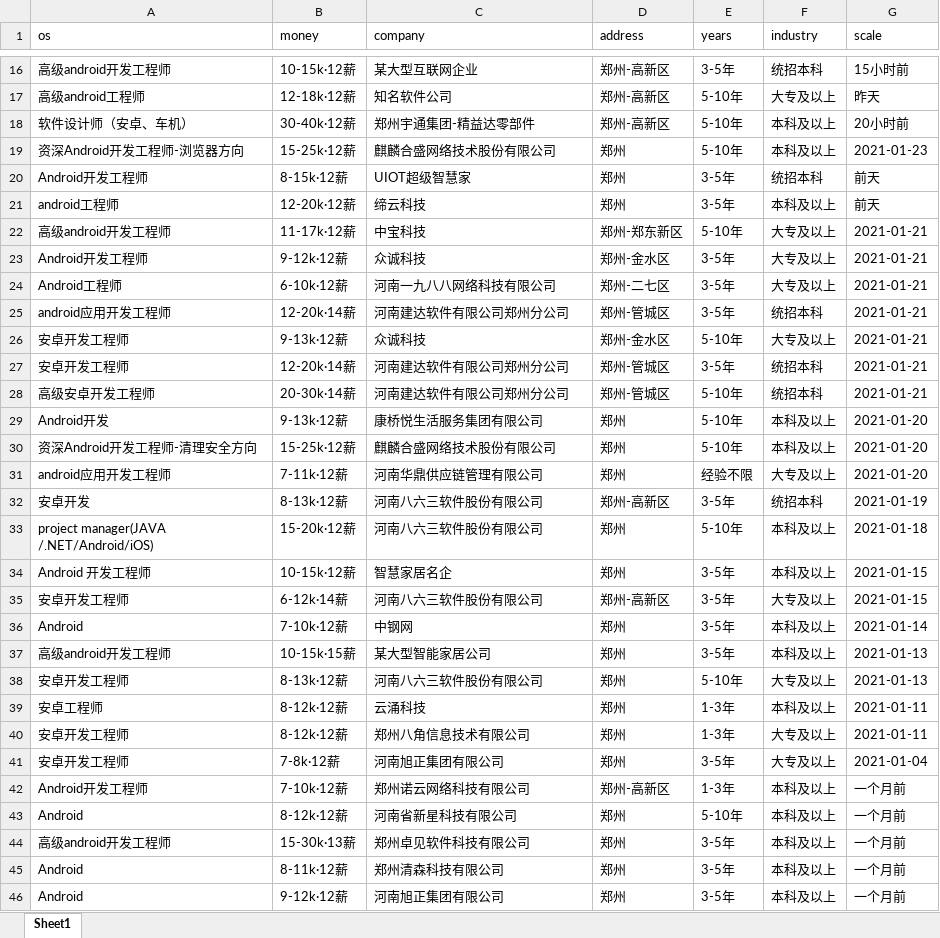
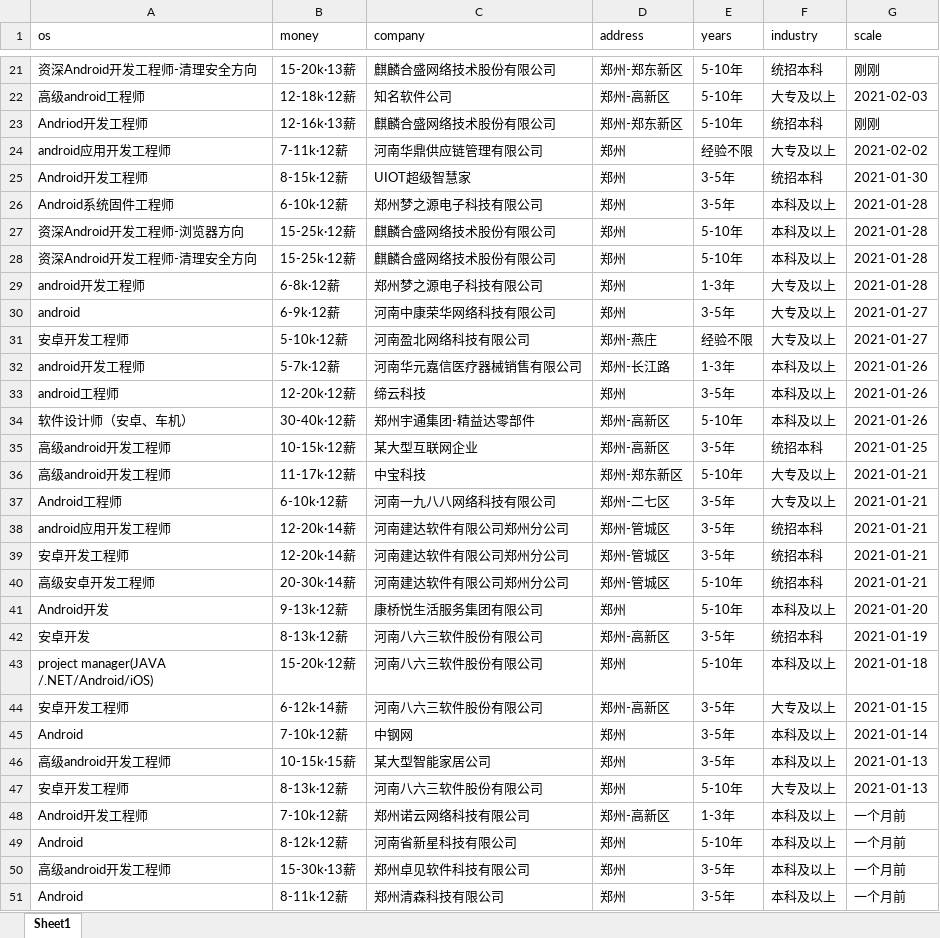
Before and after one commit to leigong2/AskQuastionApp, an Excel workbook: app/src/main/assets/【郑州招聘信息_郑州招聘_郑州招聘网】-郑州猎聘.xlsx, sheet Sheet1, drawn as a sheet; only a part is shown, gaps mark what is left out; the shorter side is filled out with more unchanged rows; values as stored, in another font and other column widths than the file's, no borders; removed rows and columns are numbered as before the commit, all else as after; the diff covers the shown part only; the diff names each change by its address in the sheet, - before the commit and + after, or states it on an @@ line.

```diff
--- a/app/src/main/assets/【郑州招聘信息_郑州招聘_郑州招聘网】-郑州猎聘.xlsx (sheet Sheet1)
+++ b/app/src/main/assets/【郑州招聘信息_郑州招聘_郑州招聘网】-郑州猎聘.xlsx (sheet Sheet1)
-row 16: 高级android开发工程师 | 10-15k·12薪 | 某大型互联网企业 | 郑州-高新区 | 3-5年 | 统招本科 | 15小时前
+row 21: 资深Android开发工程师-清理安全方向 | 15-20k·13薪 | 麒麟合盛网络技术股份有限公司 | 郑州-郑东新区 | 5-10年 | 统招本科 | 刚刚
-G22 (scale): 昨天
+G22 (scale): 2021-02-03
-row 18: 软件设计师（安卓、车机） | 30-40k·12薪 | 郑州宇通集团-精益达零部件 | 郑州-高新区 | 5-10年 | 本科及以上 | 20小时前
+row 23: Andriod开发工程师 | 12-16k·13薪 | 麒麟合盛网络技术股份有限公司 | 郑州-郑东新区 | 5-10年 | 统招本科 | 刚刚
+row 24: android应用开发工程师 | 7-11k·12薪 | 河南华鼎供应链管理有限公司 | 郑州 | 经验不限 | 大专及以上 | 2021-02-02
+row 25: Android开发工程师 | 8-15k·12薪 | UIOT超级智慧家 | 郑州 | 3-5年 | 统招本科 | 2021-01-30
+row 26: Android系统固件工程师 | 6-10k·12薪 | 郑州梦之源电子科技有限公司 | 郑州 | 3-5年 | 本科及以上 | 2021-01-28
-G27 (scale): 2021-01-23
+G27 (scale): 2021-01-28
-row 20: Android开发工程师 | 8-15k·12薪 | UIOT超级智慧家 | 郑州 | 3-5年 | 统招本科 | 前天
+row 28: 资深Android开发工程师-清理安全方向 | 15-25k·12薪 | 麒麟合盛网络技术股份有限公司 | 郑州 | 5-10年 | 本科及以上 | 2021-01-28
+row 29: android开发工程师 | 6-8k·12薪 | 郑州梦之源电子科技有限公司 | 郑州 | 1-3年 | 大专及以上 | 2021-01-28
+row 30: android | 6-9k·12薪 | 河南中康荣华网络科技有限公司 | 郑州 | 3-5年 | 大专及以上 | 2021-01-27
+row 31: 安卓开发工程师 | 5-10k·12薪 | 河南盈北网络科技有限公司 | 郑州-燕庄 | 经验不限 | 大专及以上 | 2021-01-27
+row 32: android开发工程师 | 5-7k·12薪 | 河南华元嘉信医疗器械销售有限公司 | 郑州-长江路 | 1-3年 | 本科及以上 | 2021-01-26
-G33 (scale): 前天
+G33 (scale): 2021-01-26
+row 34: 软件设计师（安卓、车机） | 30-40k·12薪 | 郑州宇通集团-精益达零部件 | 郑州-高新区 | 5-10年 | 本科及以上 | 2021-01-26
+row 35: 高级android开发工程师 | 10-15k·12薪 | 某大型互联网企业 | 郑州-高新区 | 3-5年 | 统招本科 | 2021-01-25
-row 23: Android开发工程师 | 9-12k·12薪 | 众诚科技 | 郑州-金水区 | 3-5年 | 大专及以上 | 2021-01-21
-row 26: 安卓开发工程师 | 9-13k·12薪 | 众诚科技 | 郑州-金水区 | 5-10年 | 大专及以上 | 2021-01-21
-row 30: 资深Android开发工程师-清理安全方向 | 15-25k·12薪 | 麒麟合盛网络技术股份有限公司 | 郑州 | 5-10年 | 本科及以上 | 2021-01-20
-row 31: android应用开发工程师 | 7-11k·12薪 | 河南华鼎供应链管理有限公司 | 郑州 | 经验不限 | 大专及以上 | 2021-01-20
-row 34: Android 开发工程师 | 10-15k·12薪 | 智慧家居名企 | 郑州 | 3-5年 | 本科及以上 | 2021-01-15
@@ row 39 moved to row 117: 安卓工程师 @@
@@ row 40 moved to row 124: 安卓开发工程师 @@
-row 41: 安卓开发工程师 | 7-8k·12薪 | 河南旭正集团有限公司 | 郑州 | 3-5年 | 大专及以上 | 2021-01-04
```
Also changed, not shown: 41 added rows, 32 removed rows, 1 moved row and 34 edited cells elsewhere in this sheet, app/src/main/assets/「郑州招聘信息」郑州招聘网 - BOSS直聘.xlsx, app/src/main/assets/【郑州,android招聘，求职】-前程无忧.xlsx, 2 other files.
